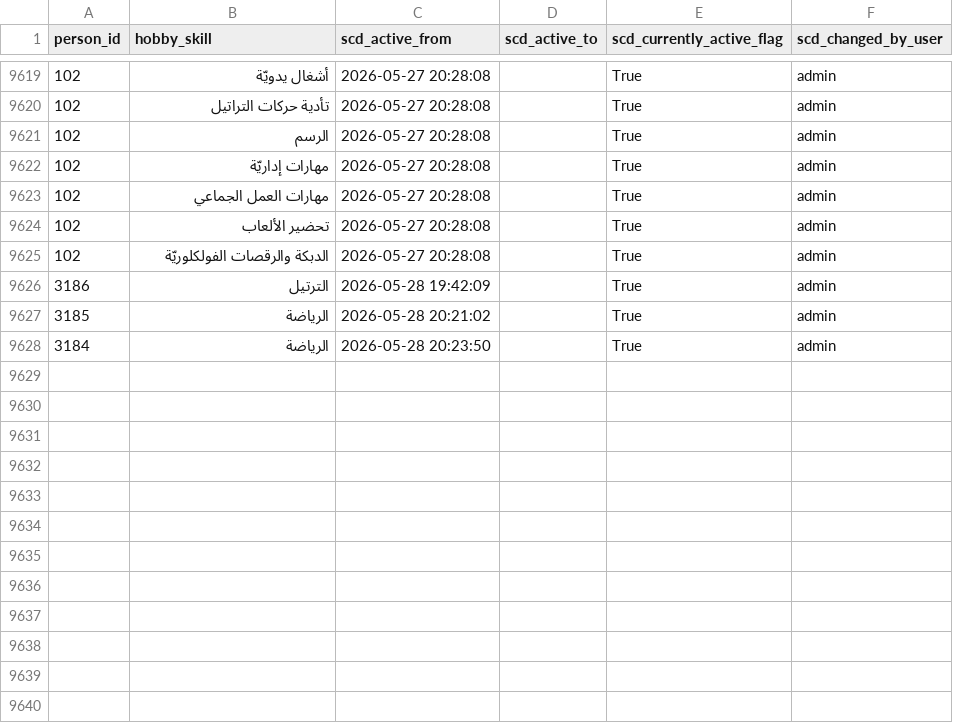
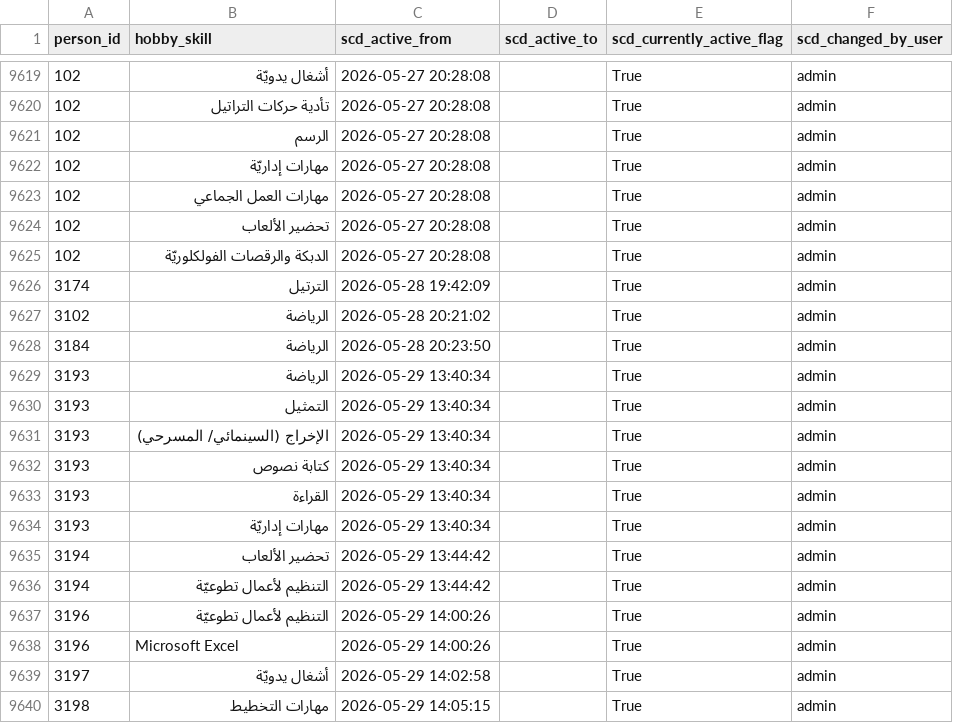
Before and after one commit to marwanalfarah-prog/jecportal, a CSV file: data/JECJordanData/scd_hobbies_skills.csv, drawn as a sheet; only a part is shown, gaps mark what is left out.

```diff
--- a/data/JECJordanData/scd_hobbies_skills.csv
+++ b/data/JECJordanData/scd_hobbies_skills.csv
@@ -9625,4 +9625,16 @@
 102,الدبكة والرقصات الفولكلوريّة,2026-05-27 20:28:08,,True,admin
-3186,الترتيل,2026-05-28 19:42:09,,True,admin
-3185,الرياضة,2026-05-28 20:21:02,,True,admin
+3174,الترتيل,2026-05-28 19:42:09,,True,admin
+3102,الرياضة,2026-05-28 20:21:02,,True,admin
 3184,الرياضة,2026-05-28 20:23:50,,True,admin
+3193,الرياضة,2026-05-29 13:40:34,,True,admin
+3193,التمثيل,2026-05-29 13:40:34,,True,admin
+3193,الإخراج (السينمائي/ المسرحي),2026-05-29 13:40:34,,True,admin
+3193,كتابة نصوص,2026-05-29 13:40:34,,True,admin
+3193,القراءة,2026-05-29 13:40:34,,True,admin
+3193,مهارات إداريّة,2026-05-29 13:40:34,,True,admin
+3194,تحضير الألعاب,2026-05-29 13:44:42,,True,admin
+3194,التنظيم لأعمال تطوعيّة,2026-05-29 13:44:42,,True,admin
+3196,التنظيم لأعمال تطوعيّة,2026-05-29 14:00:26,,True,admin
+3196,Microsoft Excel,2026-05-29 14:00:26,,True,admin
+3197,أشغال يدويّة,2026-05-29 14:02:58,,True,admin
+3198,مهارات التخطيط,2026-05-29 14:05:15,,True,admin
```
Also changed, not shown: data/JECJordanData/scd_addresses.csv, data/JECJordanData/scd_emails.csv, 21 other files.
